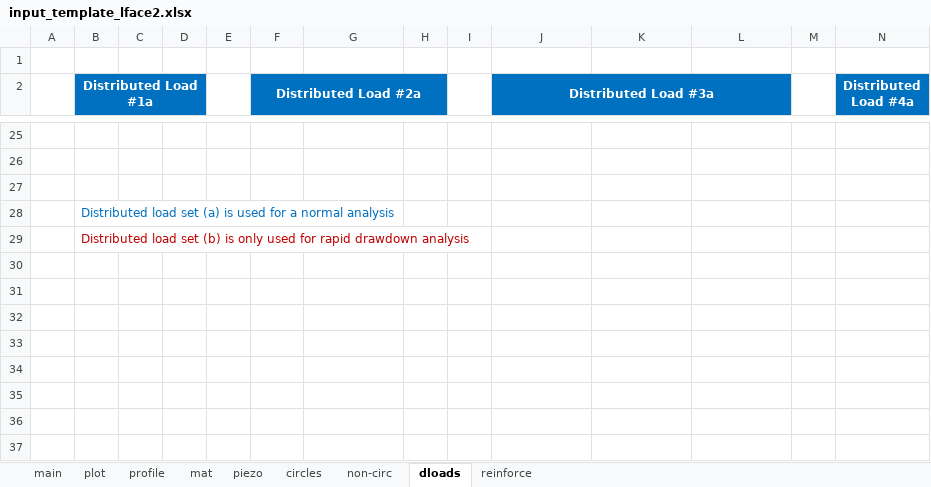
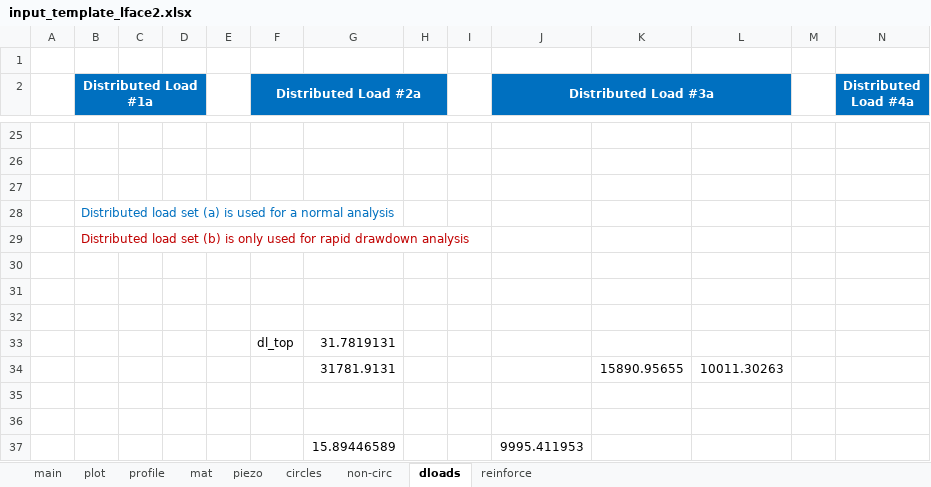
Before and after one commit to njones61/xslope, an Excel workbook: docs/input_template_lface2.xlsx, sheet dloads, drawn as a sheet; only a part is shown, gaps mark what is left out; values as stored, in another font and other column widths than the file's, no borders; rows hold the shown columns only; the diff names each change by its address in the sheet, - before the commit and + after, or states it on an @@ line.

```diff
--- a/docs/input_template_lface2.xlsx (sheet dloads)
+++ b/docs/input_template_lface2.xlsx (sheet dloads)
+row 30: (empty)
+row 31: (empty)
+row 32: (empty)
+row 33:  |  |  |  |  | dl_top | 31.7819131
+row 34:  |  |  |  |  |  | 31781.9131 |  |  |  | 15890.95655 | 10011.30263
+row 35: (empty)
+row 36: (empty)
+row 37:  |  |  |  |  |  | 15.89446589 |  |  | 9995.411953
```
Also changed, not shown: slices.xlsx, thrust_calc_results_center_base.xlsx, 6 other files.
